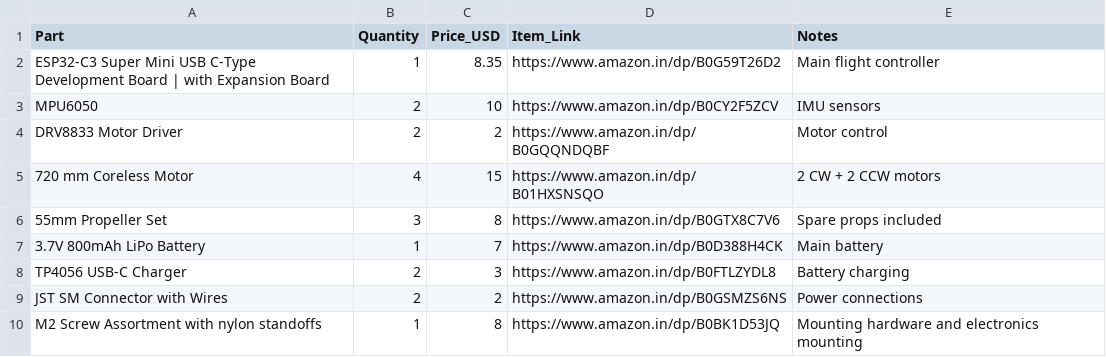
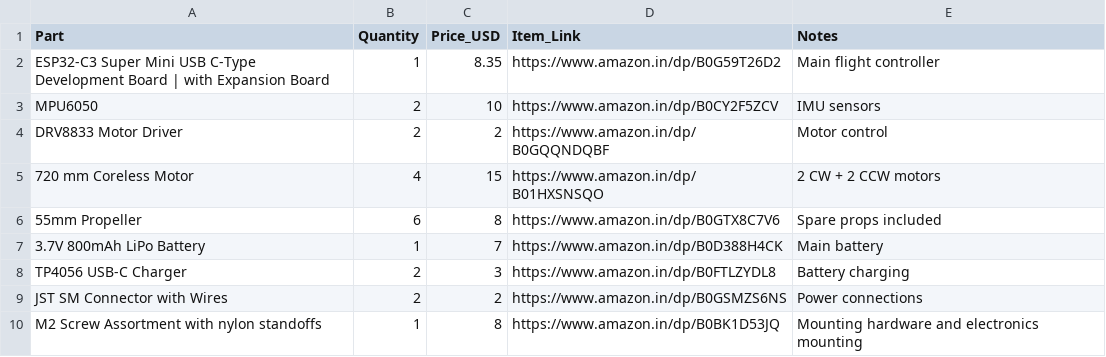
Before and after one commit to Aditya-linus/Gesture-Fly, a CSV file: bom/bom.csv, drawn as a sheet.

Commit message:
Update bom.csv

```diff
--- a/bom/bom.csv
+++ b/bom/bom.csv
@@ -5,3 +5,3 @@ DRV8833 Motor Driver,2,2,https://www.amazon.in/dp/B0GQQNDQBF,Motor control
 720 mm Coreless Motor ,4,15,https://www.amazon.in/dp/B01HXSNSQO,2 CW + 2 CCW motors
-55mm Propeller Set,3,8,https://www.amazon.in/dp/B0GTX8C7V6,Spare props included
+55mm Propeller ,6,8,https://www.amazon.in/dp/B0GTX8C7V6,Spare props included
 3.7V 800mAh LiPo Battery,1,7,https://www.amazon.in/dp/B0D388H4CK,Main battery
```
